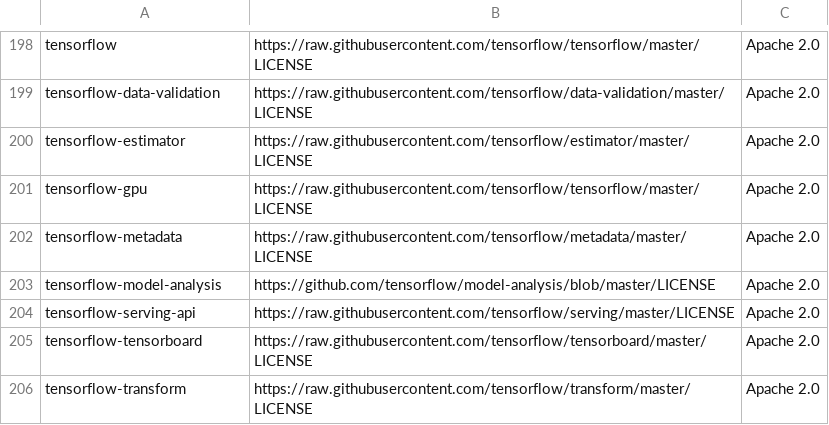
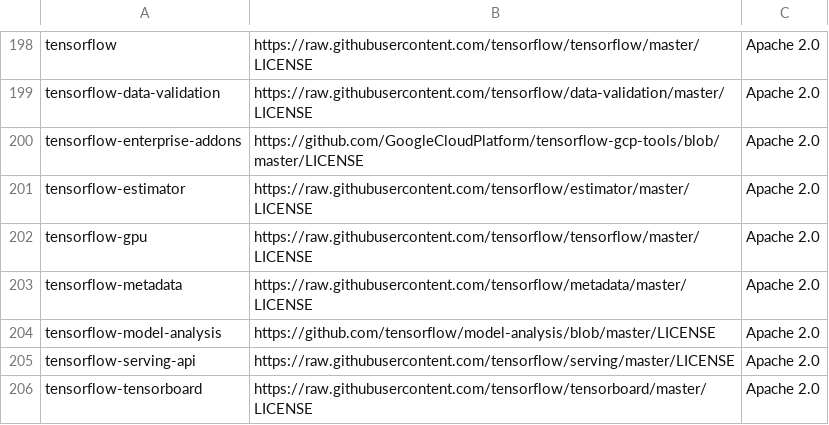
Before and after one commit to tensorflow/tfx, a CSV file: tfx/tools/docker/third_party_licenses.csv, drawn as a sheet; only a part is shown, gaps mark what is left out; the shorter side is filled out with more unchanged rows.

Commit message:
Add tensorflow-enterprise-addons to TFX dependency
PiperOrigin-RevId: 316757810

```diff
--- a/tfx/tools/docker/third_party_licenses.csv
+++ b/tfx/tools/docker/third_party_licenses.csv
@@ -199,2 +199,3 @@ tensorflow,https://raw.githubusercontent.com/tensorflow/tensorflow/master/LICENS
 tensorflow-data-validation,https://raw.githubusercontent.com/tensorflow/data-validation/master/LICENSE,Apache 2.0
+tensorflow-enterprise-addons,https://github.com/GoogleCloudPlatform/tensorflow-gcp-tools/blob/master/LICENSE,Apache 2.0
 tensorflow-estimator,https://raw.githubusercontent.com/tensorflow/estimator/master/LICENSE,Apache 2.0
```
Also changed, not shown: 4 other files.
